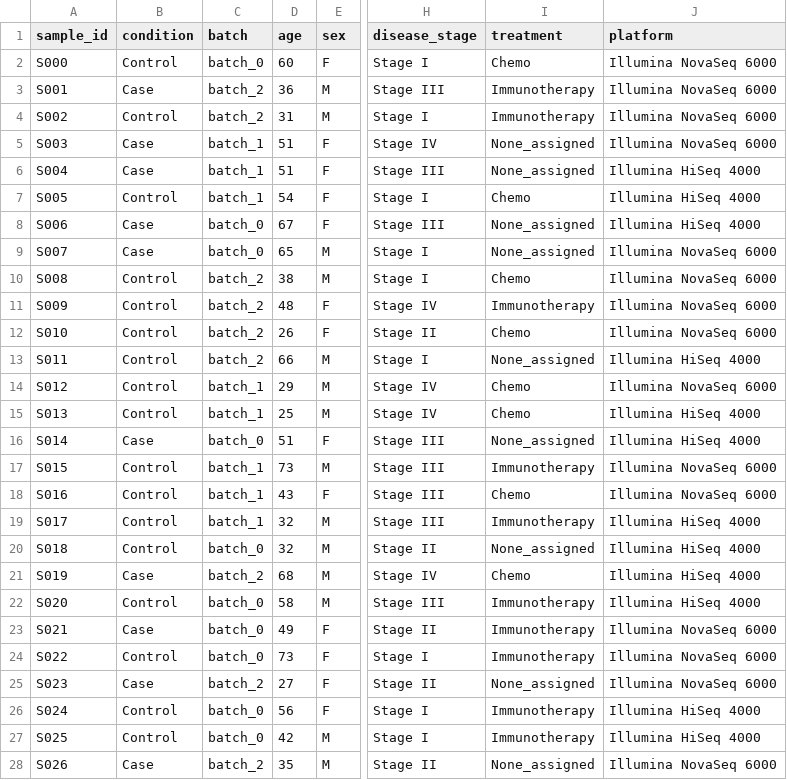
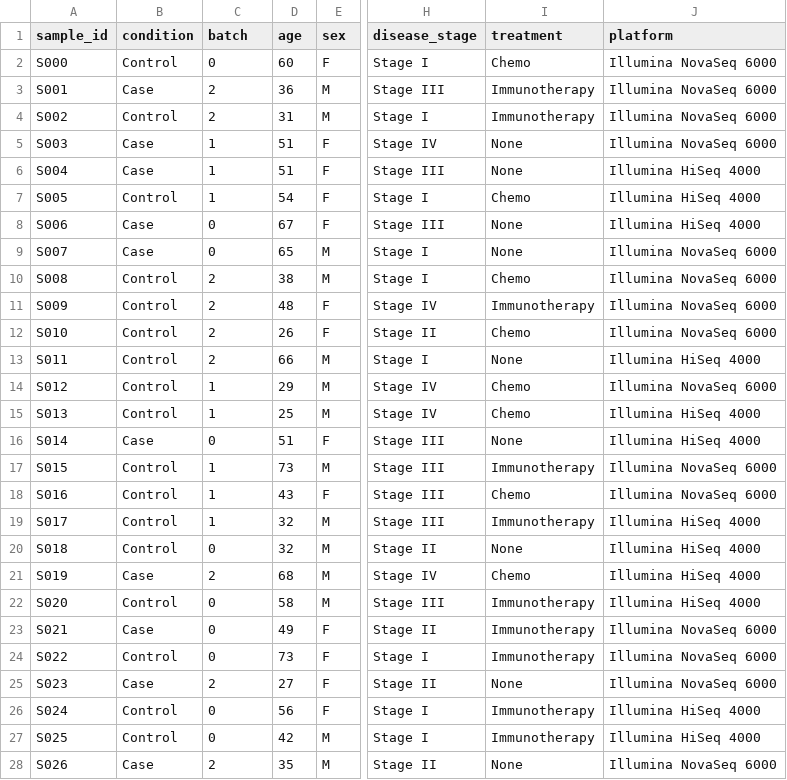
Before and after one commit to echimusa/MIMODH, a CSV file: desktop/test_data/metadata_test.csv, drawn as a sheet; only a part is shown, gaps mark what is left out; the diff covers the shown part only; the diff names each change by its address in the sheet, - before the commit and + after, or states it on an @@ line.

```diff
--- a/desktop/test_data/metadata_test.csv
+++ b/desktop/test_data/metadata_test.csv
-C2 (batch): batch_0
+C2 (batch): 0
-C3:C4 (batch): batch_2
+C3:C4 (batch): 2
-C5:C7 (batch): batch_1
+C5:C7 (batch): 1
-I5:I6 (treatment): None_assigned
+I5:I6 (treatment): None
-C8:C9 (batch): batch_0
+C8:C9 (batch): 0
-I8:I9 (treatment): None_assigned
+I8:I9 (treatment): None
-C10:C13 (batch): batch_2
+C10:C13 (batch): 2
-I13 (treatment): None_assigned
+I13 (treatment): None
-C14:C15 (batch): batch_1
+C14:C15 (batch): 1
-C16 (batch): batch_0
+C16 (batch): 0
-I16 (treatment): None_assigned
+I16 (treatment): None
-C17:C19 (batch): batch_1
+C17:C19 (batch): 1
-C20 (batch): batch_0
+C20 (batch): 0
-I20 (treatment): None_assigned
+I20 (treatment): None
-C21 (batch): batch_2
+C21 (batch): 2
-C22:C24 (batch): batch_0
+C22:C24 (batch): 0
-C25 (batch): batch_2
+C25 (batch): 2
-I25 (treatment): None_assigned
+I25 (treatment): None
-C26:C27 (batch): batch_0
+C26:C27 (batch): 0
-C28 (batch): batch_2
+C28 (batch): 2
-I28 (treatment): None_assigned
+I28 (treatment): None
```
Also changed, not shown: 16 edited cells elsewhere in this file, desktop/test_data/metabolomics_test.csv, desktop/test_data/proteomics_test.csv, 2 other files.
